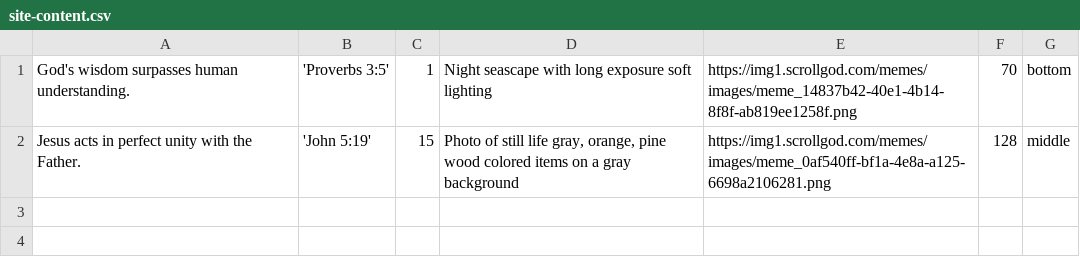
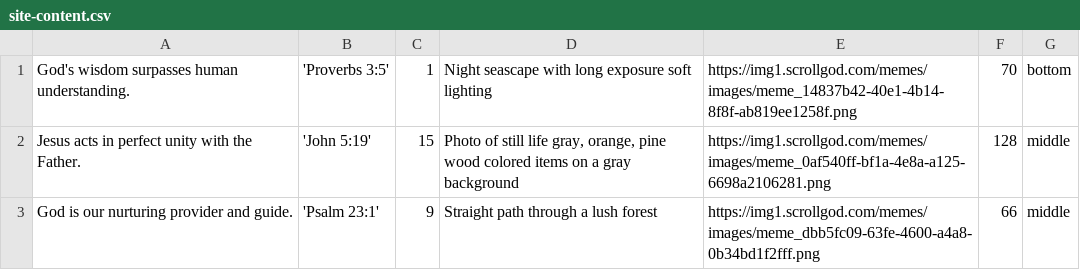
Before and after one commit to jwedwards-usa/scrollgod-images, a CSV file: memes/site-content.csv, drawn as a sheet; the diff names each change by its address in the sheet, - before the commit and + after, or states it on an @@ line.

```diff
--- a/memes/site-content.csv
+++ b/memes/site-content.csv
+row 3: God is our nurturing provider and guide. | 'Psalm 23:1' | 9 | Straight path through a lush forest | https://img1.scrollgod.com/memes/images/meme_dbb5fc09-63fe-4600-a4a8-0b34bd1f2fff.png | 66 | middle
```
Also changed, not shown: 1 other file.
